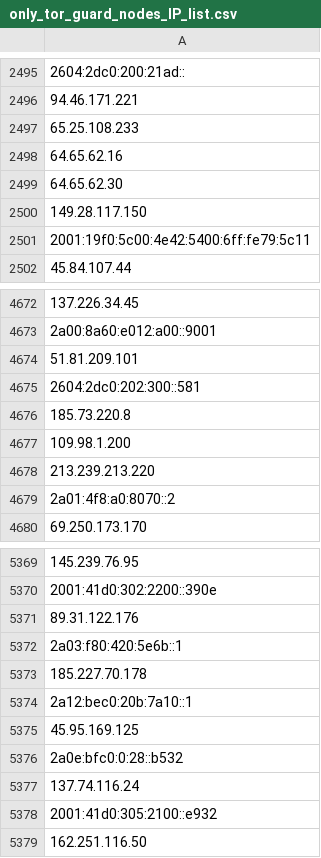
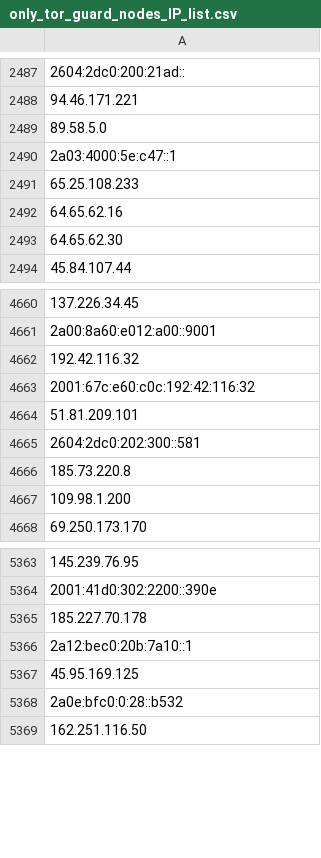
Before and after one commit to bhardwajRahul/awesome-lists, a CSV file: Lists/TOR/only_tor_guard_nodes_IP_list.csv, drawn as a sheet; only a part is shown, gaps mark what is left out; removed rows and columns are numbered as before the commit, all else as after; the diff covers the shown part only; the diff names each change by its address in the sheet, - before the commit and + after, or states it on an @@ line.

```diff
--- a/Lists/TOR/only_tor_guard_nodes_IP_list.csv
+++ b/Lists/TOR/only_tor_guard_nodes_IP_list.csv
+row 2489: 89.58.5.0
+row 2490: 2a03:4000:5e:c47::1
-row 2500: 149.28.117.150
-row 2501: 2001:19f0:5c00:4e42:5400:6ff:fe79:5c11
+row 4662: 192.42.116.32
+row 4663: 2001:67c:e60:c0c:192:42:116:32
-row 4678: 213.239.213.220
-row 4679: 2a01:4f8:a0:8070::2
-row 5371: 89.31.122.176
-row 5372: 2a03:f80:420:5e6b::1
-row 5377: 137.74.116.24
-row 5378: 2001:41d0:305:2100::e932
```
Also changed, not shown: 41 added rows, 46 removed rows and 1 edited cell elsewhere in this file, Lists/TOR/only_tor_exit_nodes_IP_list.csv, 1 other file.
